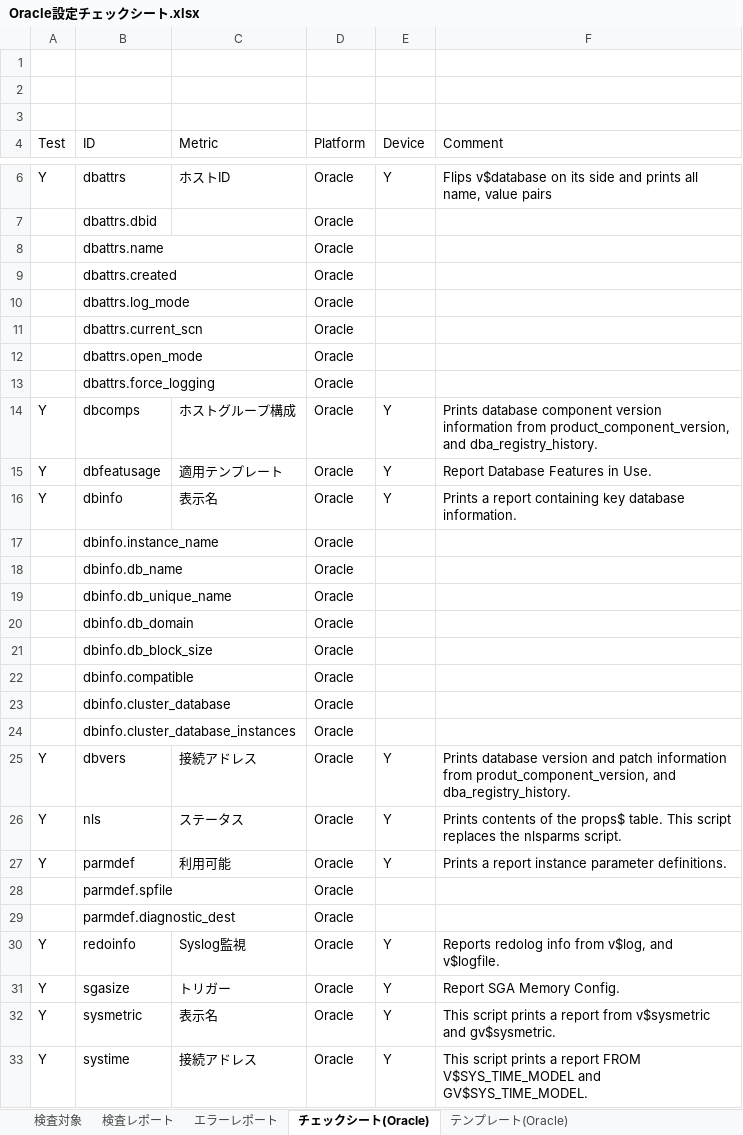
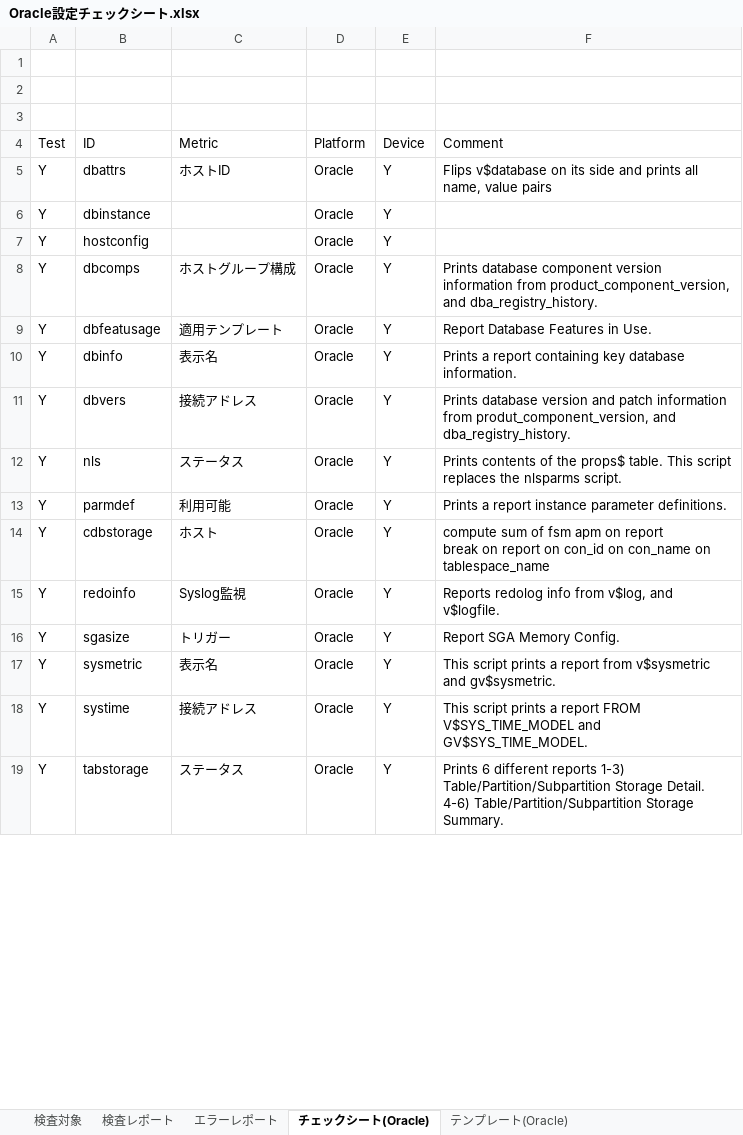
Before and after one commit to frsw3nr/gradle-server-acceptance, an Excel workbook: template/Oracle/Oracle設定チェックシート.xlsx, sheet チェックシート(Oracle), drawn as a sheet; only a part is shown, gaps mark what is left out; the shorter side is filled out with more unchanged rows; values as stored, in another font and other column widths than the file's, no borders; removed rows and columns are numbered as before the commit, all else as after; the diff covers the shown part only; the diff names each change by its address in the sheet, - before the commit and + after, or states it on an @@ line.

```diff
--- a/template/Oracle/Oracle設定チェックシート.xlsx (sheet チェックシート(Oracle))
+++ b/template/Oracle/Oracle設定チェックシート.xlsx (sheet チェックシート(Oracle))
-row 7:  | dbattrs.dbid |  | Oracle
-row 8:  | dbattrs.name |  | Oracle
-row 9:  | dbattrs.created |  | Oracle
-row 10:  | dbattrs.log_mode |  | Oracle
-row 11:  | dbattrs.current_scn |  | Oracle
-row 12:  | dbattrs.open_mode |  | Oracle
-row 13:  | dbattrs.force_logging |  | Oracle
+row 6: Y | dbinstance |  | Oracle | Y
+row 7: Y | hostconfig |  | Oracle | Y
-row 17:  | dbinfo.instance_name |  | Oracle
-row 18:  | dbinfo.db_name |  | Oracle
-row 19:  | dbinfo.db_unique_name |  | Oracle
-row 20:  | dbinfo.db_domain |  | Oracle
-row 21:  | dbinfo.db_block_size |  | Oracle
-row 22:  | dbinfo.compatible |  | Oracle
-row 23:  | dbinfo.cluster_database |  | Oracle
-row 24:  | dbinfo.cluster_database_instances |  | Oracle
-row 28:  | parmdef.spfile |  | Oracle
-row 29:  | parmdef.diagnostic_dest |  | Oracle
@@ row 5 moved to row 14: Y @@
```
Also changed, not shown: 66 added rows elsewhere in this sheet, sheet テンプレート(Oracle), 4 other files.
